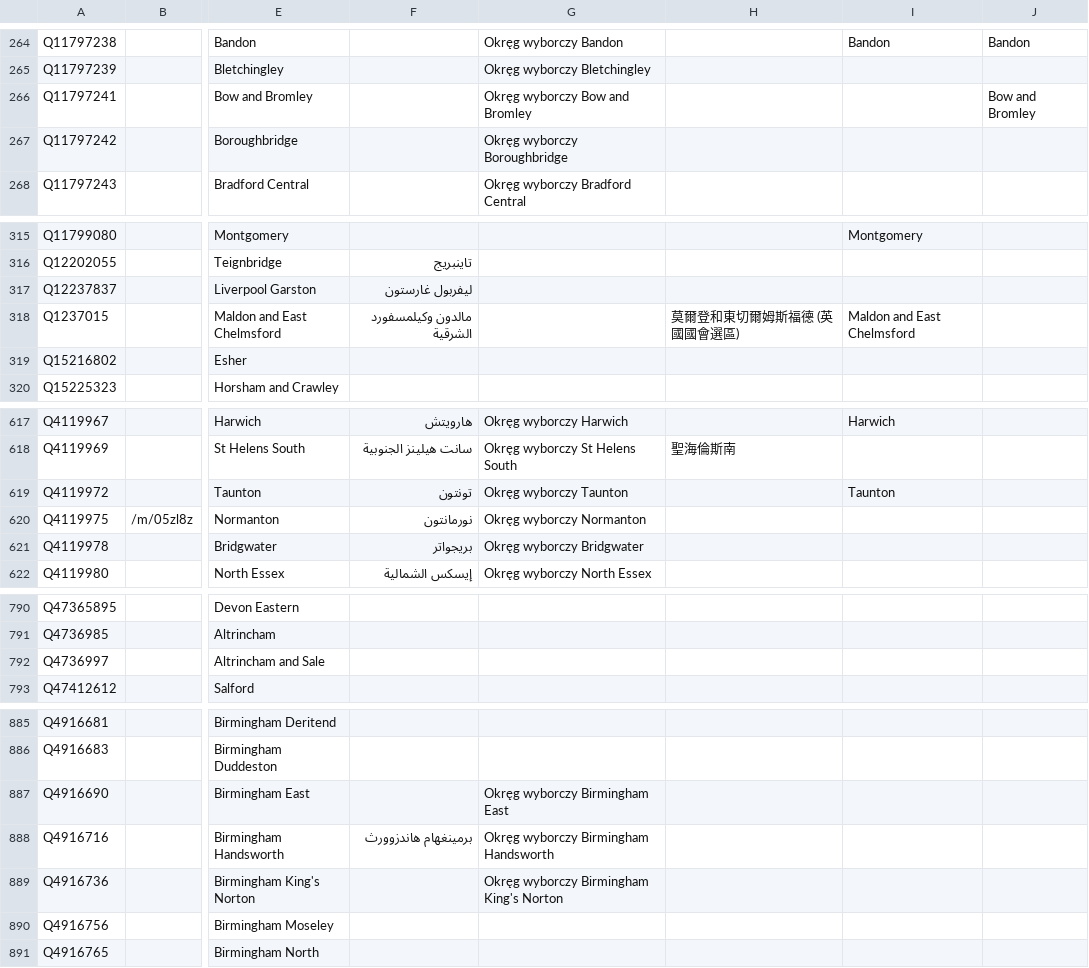
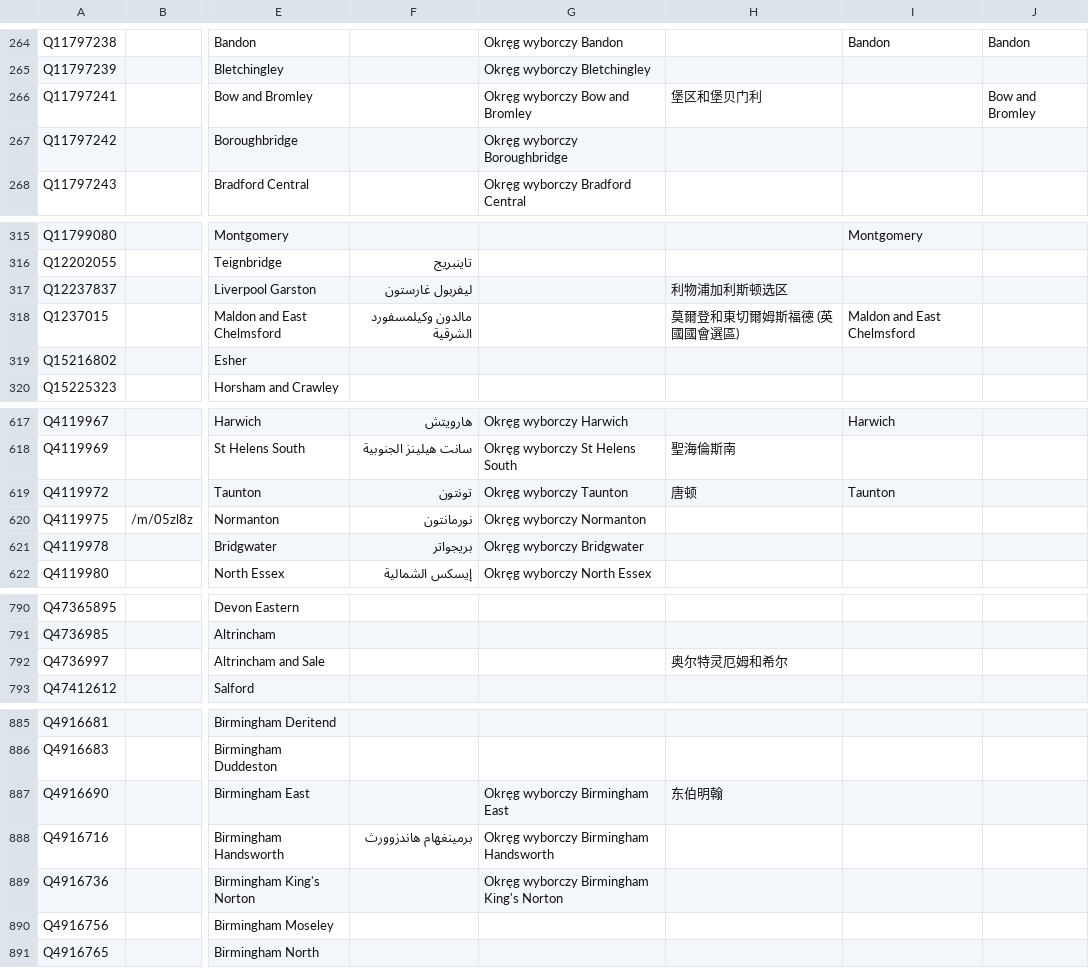
Before and after one commit to loudspeek/representa, a CSV file: data/UK/Commons/sources/morph/areas.csv, drawn as a sheet; only a part is shown, gaps mark what is left out; the diff covers the shown part only; the diff names each change by its address in the sheet, - before the commit and + after, or states it on an @@ line.

```diff
--- a/data/UK/Commons/sources/morph/areas.csv
+++ b/data/UK/Commons/sources/morph/areas.csv
-H266: (empty)
+H266: 堡区和堡贝门利
-H317: (empty)
+H317: 利物浦加利斯顿选区
-H619: (empty)
+H619: 唐顿
-H792: (empty)
+H792: 奥尔特灵厄姆和希尔
-H887: (empty)
+H887: 东伯明翰
```
Also changed, not shown: 20 edited cells elsewhere in this file, 4 other files.
